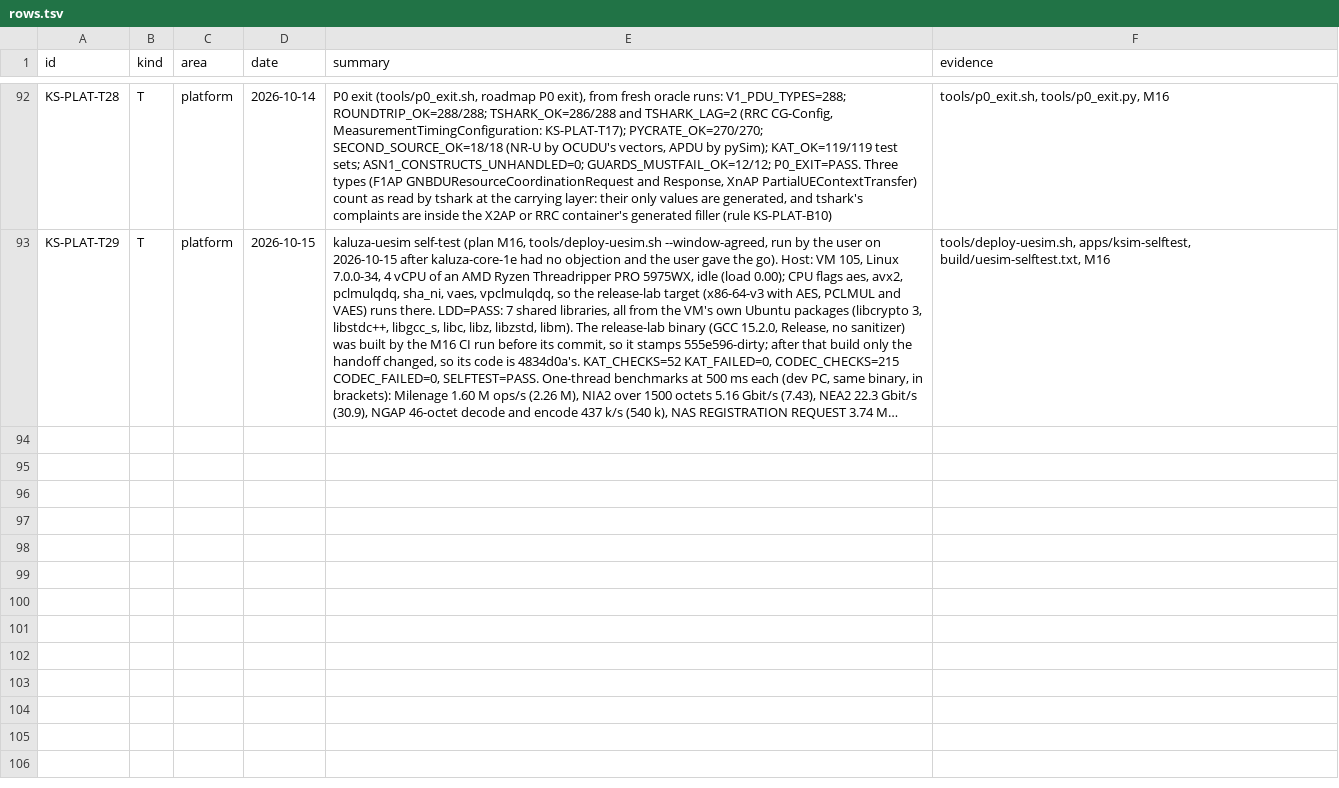
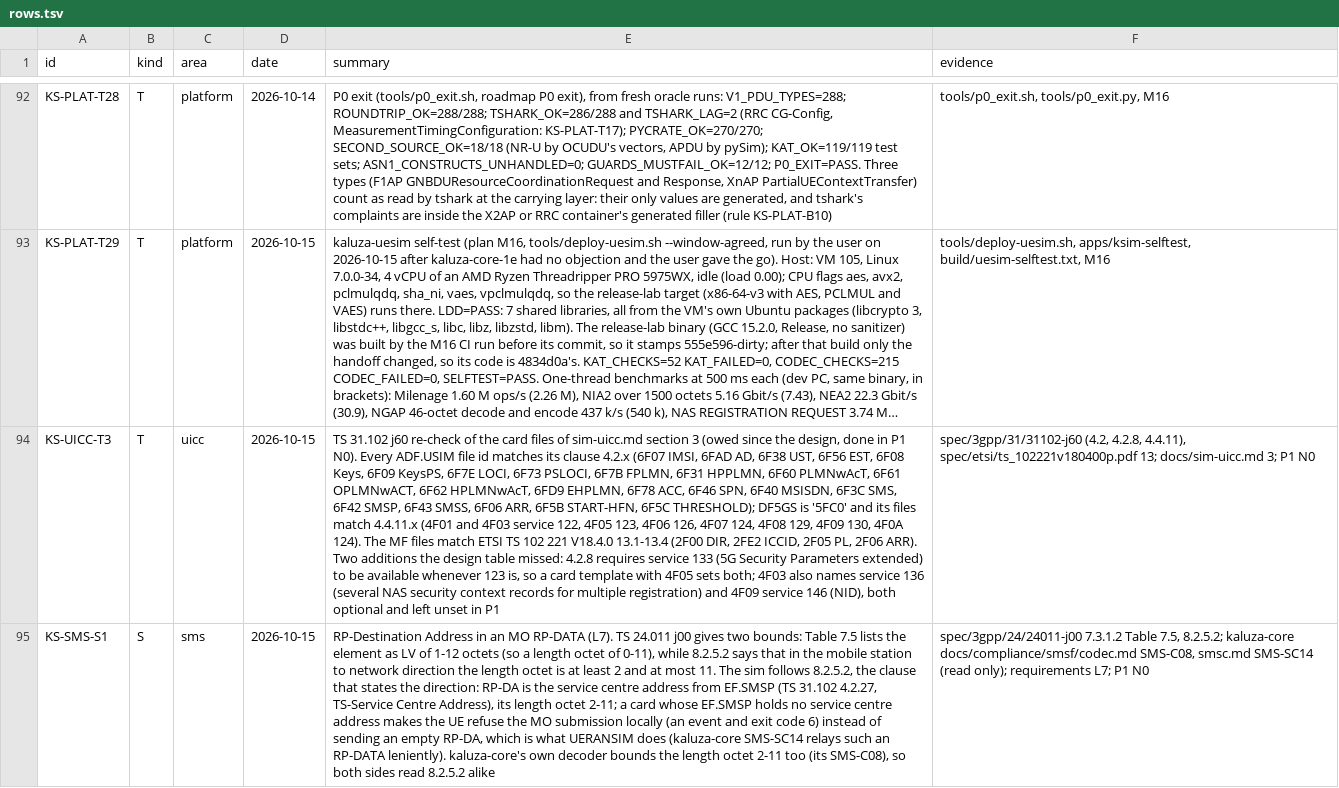
Before and after one commit to adijuliawan/kaluza-sim, a TSV file: docs/compliance/rows.tsv, drawn as a sheet; only a part is shown, gaps mark what is left out; long unchanged cells end in …; the diff names each change by its address in the sheet, - before the commit and + after, or states it on an @@ line.

Commit message:
P1 N0: P1 decisions, ADRs 0009 and 0010, the frozen P1 row set
- ADR 0009, P1's runtime shape: KAIR v1 over memory, real NIA2/NEA2 at
  AS (NULL only as a bisect switch), ksim-netd as the privilege
  boundary with sockets passed by fd, virtual time for procedure tests,
  events, wait and one mutant per row, the control API, the scripted
  core, sh gates with p1_exit, paging stamped not enforced, and the
  dev-PC guard (the real AMF listens on the dev PC).
- ADR 0010: the Open5GS fork as a full 001/01 control core on the rig
  VM over vmnet8, provisioned by SQL over ssh stdin, with an allow-list
  (the SMS rows: the fork has no SMS over NAS).
- gates/rows/p1.tsv: the 242 row names of kaluza-core's gates
  kaluza-amf-ueransim, kaluza-smf-ueransim and kaluza-smsf (verbatim,
  the parity contract) classified by observable and trigger, plus 9
  kaluza-sim rows; 70 are P1 rows. Rows only a core-side change can
  trigger run on the stub and Open5GS.
- Owed rows: KS-UICC-T3 (the card file ids and services re-checked
  against TS 31.102 j60 and TS 102 221; service 133 goes with 123) and
  KS-SMS-S1 (the RP-DA length octet 2..11, from EF.SMSP; no empty
  RP-DA).
- Docs: roadmap (AS security, runtime, events), built.tsv KS-GTPU-001,
  ledger A-11 and A-12, cli.md wait, verification.md P1 exit
  accounting, lab.md (the rig, the windows, the sub-blocks, the
  dev-PC guard), data-plane.md, architecture.md as built, README.

```diff
--- a/docs/compliance/rows.tsv
+++ b/docs/compliance/rows.tsv
+row 94: KS-UICC-T3 | T | uicc | 2026-10-15 | TS 31.102 j60 re-check of the card files of sim-uicc.md section 3 (owed since the design, done in P1 N0). Every ADF.USIM file id matches its clause 4.2.x (6F07 IMSI, 6FAD AD, 6F38 UST, 6F56 EST, 6F08 Keys, 6F09 KeysPS, 6F7E LOCI, 6F73 PSLOCI, 6F7B FPLMN, 6F31 HPPLMN, 6F60 PLMNwAcT, 6F61 OPLMNwACT, 6F62 HPLMNwAcT, 6FD9 EHPLMN, 6F78 ACC, 6F46 SPN, 6F40 MSISDN, 6F3C SMS, 6F42 SMSP, 6F43 SMSS, 6F06 ARR, 6F5B START-HFN, 6F5C THRESHOLD); DF5GS is '5FC0' and its files match 4.4.11.x (4F01 and 4F03 service 122, 4F05 123, 4F06 126, 4F07 124, 4F08 129, 4F09 130, 4F0A 124). The MF files match ETSI TS 102 221 V18.4.0 13.1-13.4 (2F00 DIR, 2FE2 ICCID, 2F05 PL, 2F06 ARR). Two additions the design table missed: 4.2.8 requires service 133 (5G Security Parameters extended) to be available whenever 123 is, so a card template with 4F05 sets both; 4F03 also names service 136 (several NAS security context records for multiple registration) and 4F09 service 146 (NID), both optional and left unset in P1 | spec/3gpp/31/31102-j60 (4.2, 4.2.8, 4.4.11), spec/etsi/ts_102221v180400p.pdf 13; docs/sim-uicc.md 3; P1 N0
+row 95: KS-SMS-S1 | S | sms | 2026-10-15 | RP-Destination Address in an MO RP-DATA (L7). TS 24.011 j00 gives two bounds: Table 7.5 lists the element as LV of 1-12 octets (so a length octet of 0-11), while 8.2.5.2 says that in the mobile station to network direction the length octet is at least 2 and at most 11. The sim follows 8.2.5.2, the clause that states the direction: RP-DA is the service centre address from EF.SMSP (TS 31.102 4.2.27, TS-Service Centre Address), its length octet 2-11; a card whose EF.SMSP holds no service centre address makes the UE refuse the MO submission locally (an event and exit code 6) instead of sending an empty RP-DA, which is what UERANSIM does (kaluza-core SMS-SC14 relays such an RP-DATA leniently). kaluza-core's own decoder bounds the length octet 2-11 too (its SMS-C08), so both sides read 8.2.5.2 alike | spec/3gpp/24/24011-j00 7.3.1.2 Table 7.5, 8.2.5.2; kaluza-core docs/compliance/smsf/codec.md SMS-C08, smsc.md SMS-SC14 (read only); requirements L7; P1 N0
```
Also changed, not shown: docs/compliance/built.tsv, 15 other files.
